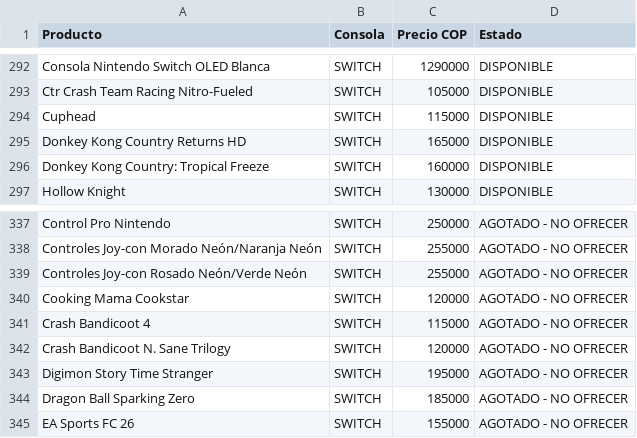
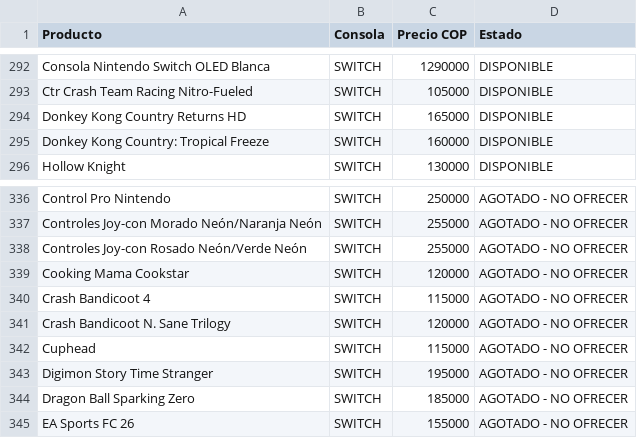
Before and after one commit to pipegamess/Pipe-Games, a CSV file: stock/stock.csv, drawn as a sheet; only a part is shown, gaps mark what is left out; removed rows and columns are numbered as before the commit, all else as after; the diff names each change by its address in the sheet, - before the commit and + after, or states it on an @@ line.

```diff
--- a/stock/stock.csv
+++ b/stock/stock.csv
-row 294: Cuphead | SWITCH | 115000 | DISPONIBLE
+row 342: Cuphead | SWITCH | 115000 | AGOTADO - NO OFRECER
```
Also changed, not shown: catalogo-meta.csv, 3 other files.
